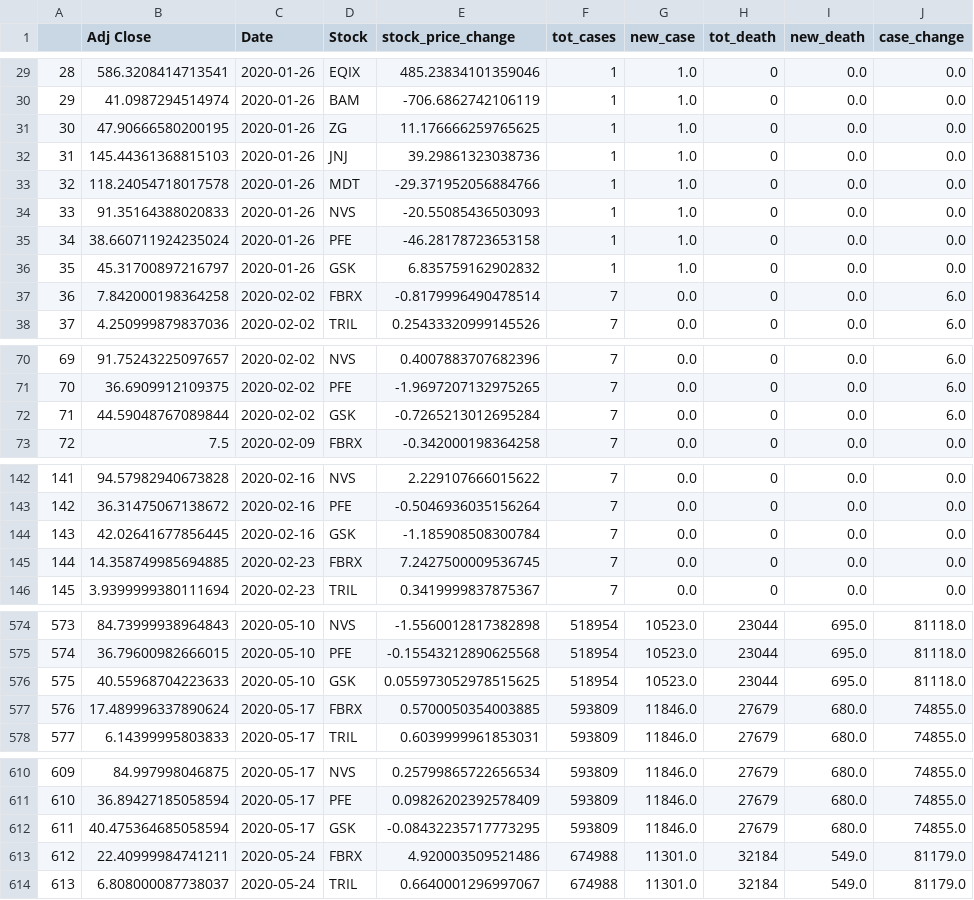
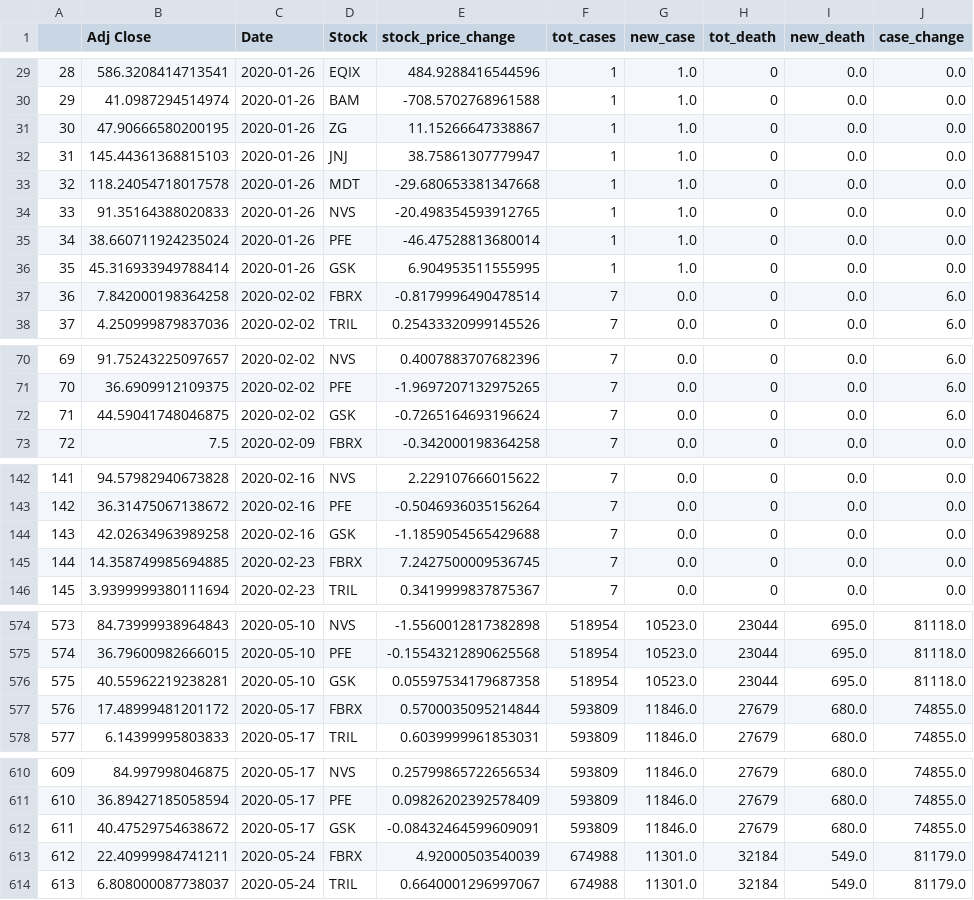
Before and after one commit to jagadeeshmeesala/notebooks, a CSV file: 602-final-project/stocks.csv, drawn as a sheet; only a part is shown, gaps mark what is left out; the diff covers the shown part only; the diff names each change by its address in the sheet, - before the commit and + after, or states it on an @@ line.

```diff
--- a/602-final-project/stocks.csv
+++ b/602-final-project/stocks.csv
-E29 (stock_price_change): 485.23834101359046
+E29 (stock_price_change): 484.9288416544596
-E30 (stock_price_change): -706.6862742106119
+E30 (stock_price_change): -708.5702768961588
-E31 (stock_price_change): 11.176666259765625
+E31 (stock_price_change): 11.15266647338867
-E32 (stock_price_change): 39.29861323038736
+E32 (stock_price_change): 38.75861307779947
-E33 (stock_price_change): -29.371952056884766
+E33 (stock_price_change): -29.680653381347668
-E34 (stock_price_change): -20.55085436503093
+E34 (stock_price_change): -20.498354593912765
-E35 (stock_price_change): -46.28178723653158
+E35 (stock_price_change): -46.47528813680014
-B36 (Adj Close): 45.31700897216797
+B36 (Adj Close): 45.316933949788414
-E36 (stock_price_change): 6.835759162902832
+E36 (stock_price_change): 6.904953511555995
-B72 (Adj Close): 44.59048767089844
+B72 (Adj Close): 44.59041748046875
-E72 (stock_price_change): -0.7265213012695284
+E72 (stock_price_change): -0.7265164693196624
-B144 (Adj Close): 42.02641677856445
+B144 (Adj Close): 42.02634963989258
-E144 (stock_price_change): -1.185908508300784
+E144 (stock_price_change): -1.1859054565429688
-B576 (Adj Close): 40.55968704223633
+B576 (Adj Close): 40.55962219238281
-E576 (stock_price_change): 0.055973052978515625
+E576 (stock_price_change): 0.05597534179687358
-B577 (Adj Close): 17.489996337890624
+B577 (Adj Close): 17.48999481201172
-E577 (stock_price_change): 0.5700050354003885
+E577 (stock_price_change): 0.5700035095214844
-B612 (Adj Close): 40.475364685058594
+B612 (Adj Close): 40.47529754638672
-E612 (stock_price_change): -0.08432235717773295
+E612 (stock_price_change): -0.08432464599609091
-E613 (stock_price_change): 4.920003509521486
+E613 (stock_price_change): 4.92000503540039
```
Also changed, not shown: 94 edited cells elsewhere in this file, 4 other files.
